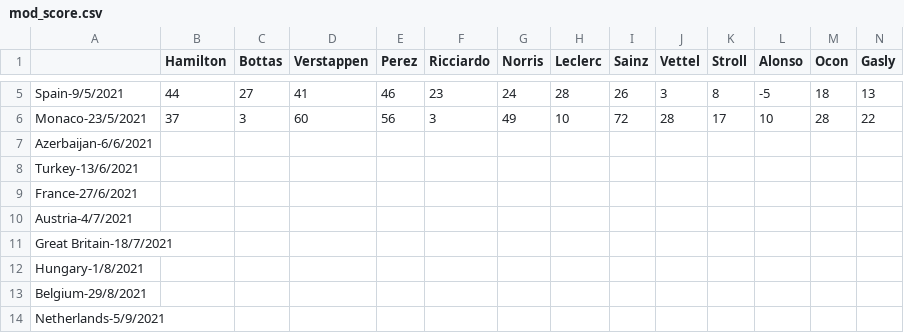
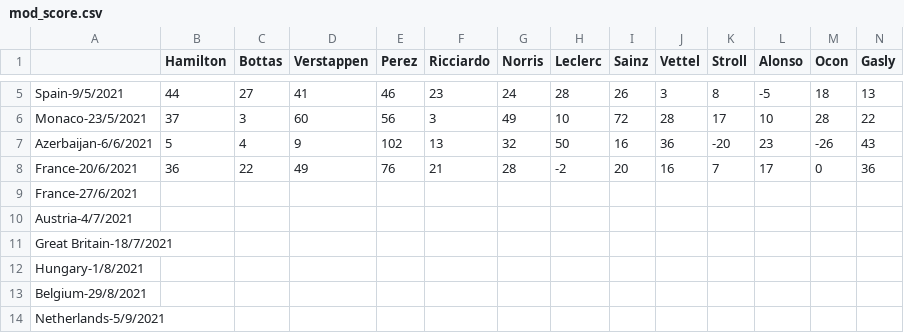
Before and after one commit to Erro48/IFantastici4, a CSV file: data/mod_score.csv, drawn as a sheet; only a part is shown, gaps mark what is left out; removed rows and columns are numbered as before the commit, all else as after; rows hold the shown columns only; the diff names each change by its address in the sheet, - before the commit and + after, or states it on an @@ line.

Commit message:
Added Azerbaijan and French gps scores

```diff
--- a/data/mod_score.csv
+++ b/data/mod_score.csv
-row 7: Azerbaijan-6/6/2021
-row 8: Turkey-13/6/2021
+row 7: Azerbaijan-6/6/2021 | 5 | 4 | 9 | 102 | 13 | 32 | 50 | 16 | 36 | -20 | 23 | -26 | 43
+row 8: France-20/6/2021 | 36 | 22 | 49 | 76 | 21 | 28 | -2 | 20 | 16 | 7 | 17 | 0 | 36
```
Also changed, not shown: data/score.csv, 1 other file.
